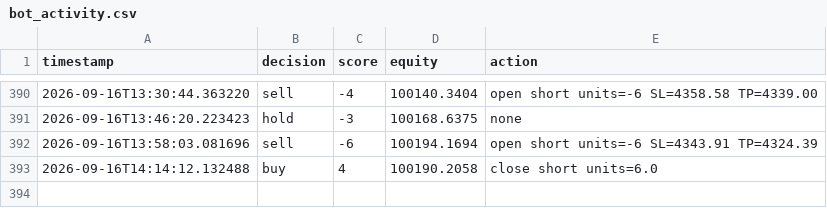
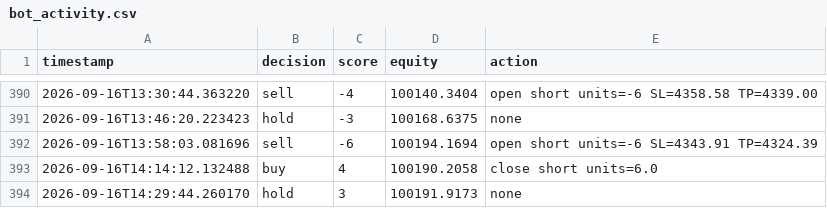
Before and after one commit to takshsheth0901-source/bot-2, a CSV file: bot_activity.csv, drawn as a sheet; only a part is shown, gaps mark what is left out.

Commit message:
Bot run: Wed Sep 16 14:29:45 UTC 2026

```diff
--- a/bot_activity.csv
+++ b/bot_activity.csv
@@ -393 +393,2 @@ timestamp,decision,score,equity,action
 2026-09-16T14:14:12.132488,buy,4,100190.2058,close short units=6.0
+2026-09-16T14:29:44.260170,hold,3,100191.9173,none
```
